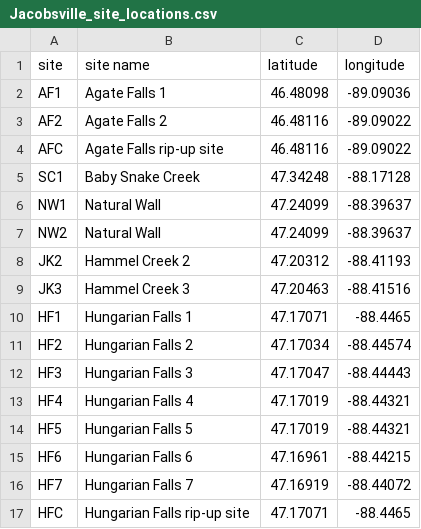
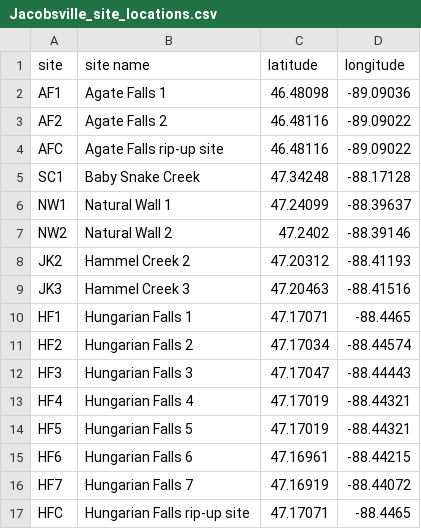
Before and after one commit to Swanson-Hysell-Group/Jacobsville, a CSV file: Data/Jacobsville_site_locations.csv, drawn as a sheet.

Commit message:
update jacobsville figures and notebooks

```diff
--- a/Data/Jacobsville_site_locations.csv
+++ b/Data/Jacobsville_site_locations.csv
@@ -5,4 +5,4 @@ AFC,Agate Falls rip-up site,46.48116,-89.09022
 SC1,Baby Snake Creek,47.34248,-88.17128
-NW1,Natural Wall,47.24099,-88.39637
-NW2,Natural Wall,47.24099,-88.39637
+NW1,Natural Wall 1,47.24099,-88.39637
+NW2,Natural Wall 2,47.2402,-88.39146
 JK2,Hammel Creek 2,47.20312,-88.41193
```
Also changed, not shown: 29 other files.
